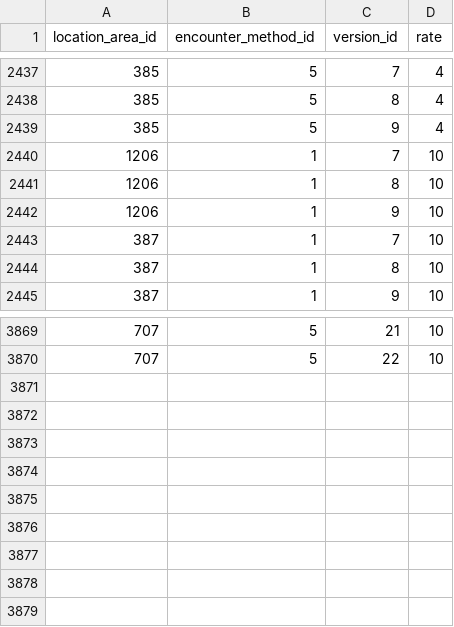
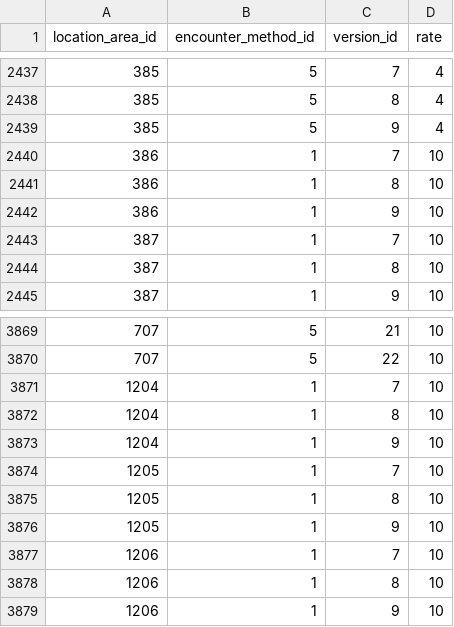
Before and after one commit to PokeAPI/pokeapi, a CSV file: data/v2/csv/location_area_encounter_rates.csv, drawn as a sheet; only a part is shown, gaps mark what is left out.

Commit message:
feat: copy RSE walking encounters from shoal-cave-high-tide to all but shoal-cave-b3f

```diff
--- a/data/v2/csv/location_area_encounter_rates.csv
+++ b/data/v2/csv/location_area_encounter_rates.csv
@@ -2439,5 +2439,5 @@ location_area_id,encounter_method_id,version_id,rate
 385,5,9,4
-1206,1,7,10
-1206,1,8,10
-1206,1,9,10
+386,1,7,10
+386,1,8,10
+386,1,9,10
 387,1,7,10
@@ -3870 +3870,10 @@ location_area_id,encounter_method_id,version_id,rate
 707,5,22,10
+1204,1,7,10
+1204,1,8,10
+1204,1,9,10
+1205,1,7,10
+1205,1,8,10
+1205,1,9,10
+1206,1,7,10
+1206,1,8,10
+1206,1,9,10
```
Also changed, not shown: 1 other file.
